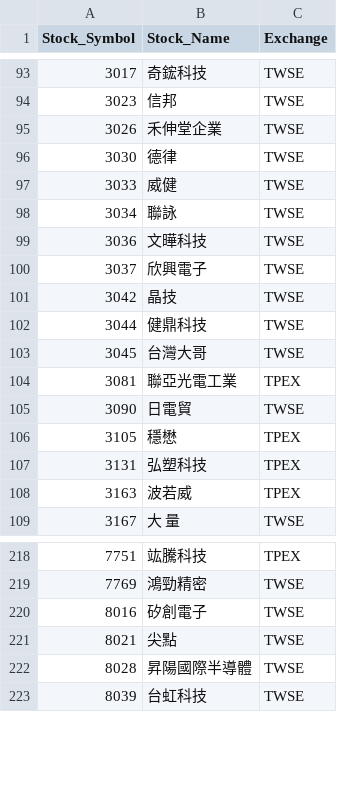
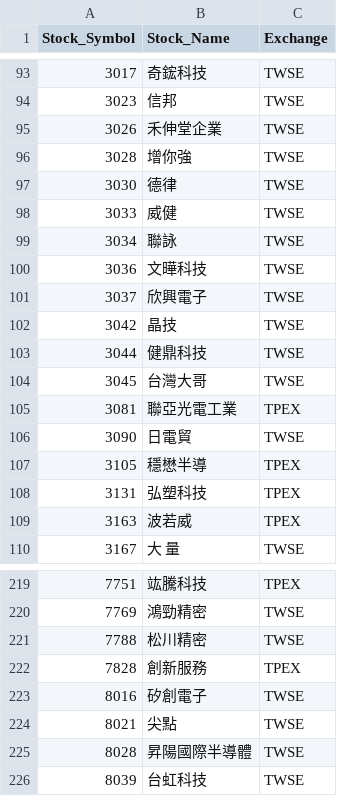
Before and after one commit to evan7646-cloud/ETF_Tracker, a CSV file: price_downloader/unique_stocks_with_exchange.csv, drawn as a sheet; only a part is shown, gaps mark what is left out.

```diff
--- a/price_downloader/unique_stocks_with_exchange.csv
+++ b/price_downloader/unique_stocks_with_exchange.csv
@@ -95,2 +95,3 @@
 3026,禾伸堂企業,TWSE
+3028,增你強,TWSE
 3030,德律,TWSE
@@ -105,3 +106,3 @@
 3090,日電貿,TWSE
-3105,穩懋,TPEX
+3105,穩懋半導,TPEX
 3131,弘塑科技,TPEX
@@ -219,2 +220,4 @@
 7769,鴻勁精密,TWSE
+7788,松川精密,TWSE
+7828,創新服務,TPEX
 8016,矽創電子,TWSE
```
Also changed, not shown: 4 other files.
